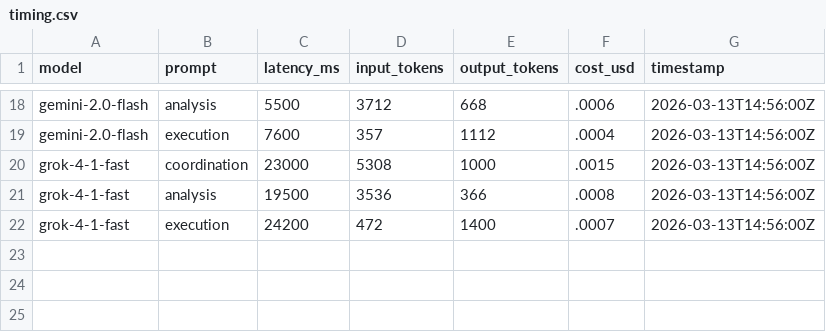
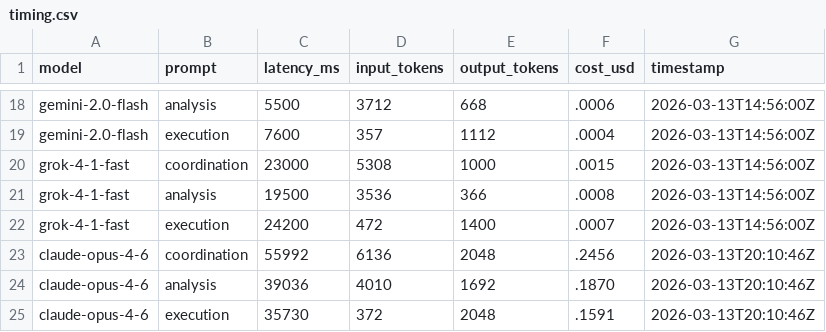
Before and after one commit to mmaghsoodnia/openclaw, a CSV file: mhive-ops/benchmarks/results/2026-03-13/timing.csv, drawn as a sheet; only a part is shown, gaps mark what is left out.

Commit message:
ops: add Opus 4.6 benchmark results and quality scores for all 8 models

```diff
--- a/mhive-ops/benchmarks/results/2026-03-13/timing.csv
+++ b/mhive-ops/benchmarks/results/2026-03-13/timing.csv
@@ -22 +22,4 @@ grok-4-1-fast,analysis,19500,3536,366,.0008,2026-03-13T14:56:00Z
 grok-4-1-fast,execution,24200,472,1400,.0007,2026-03-13T14:56:00Z
+claude-opus-4-6,coordination,55992,6136,2048,.2456,2026-03-13T20:10:46Z
+claude-opus-4-6,analysis,39036,4010,1692,.1870,2026-03-13T20:10:46Z
+claude-opus-4-6,execution,35730,372,2048,.1591,2026-03-13T20:10:46Z
```
Also changed, not shown: 6 other files.
